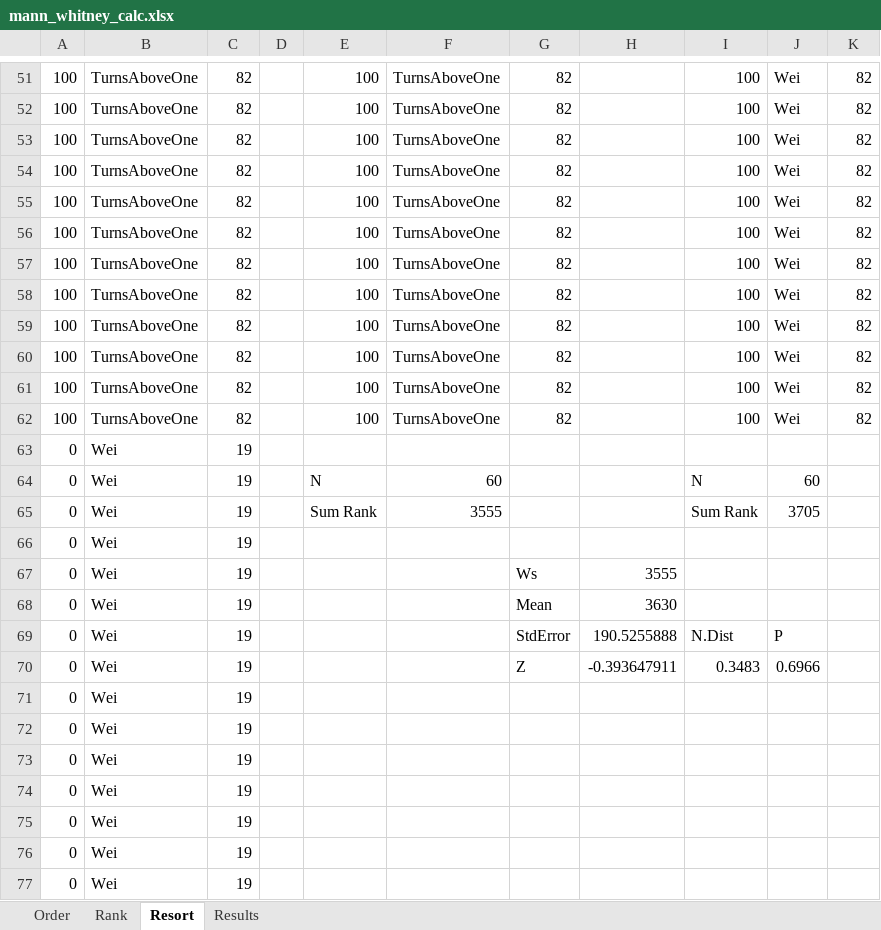
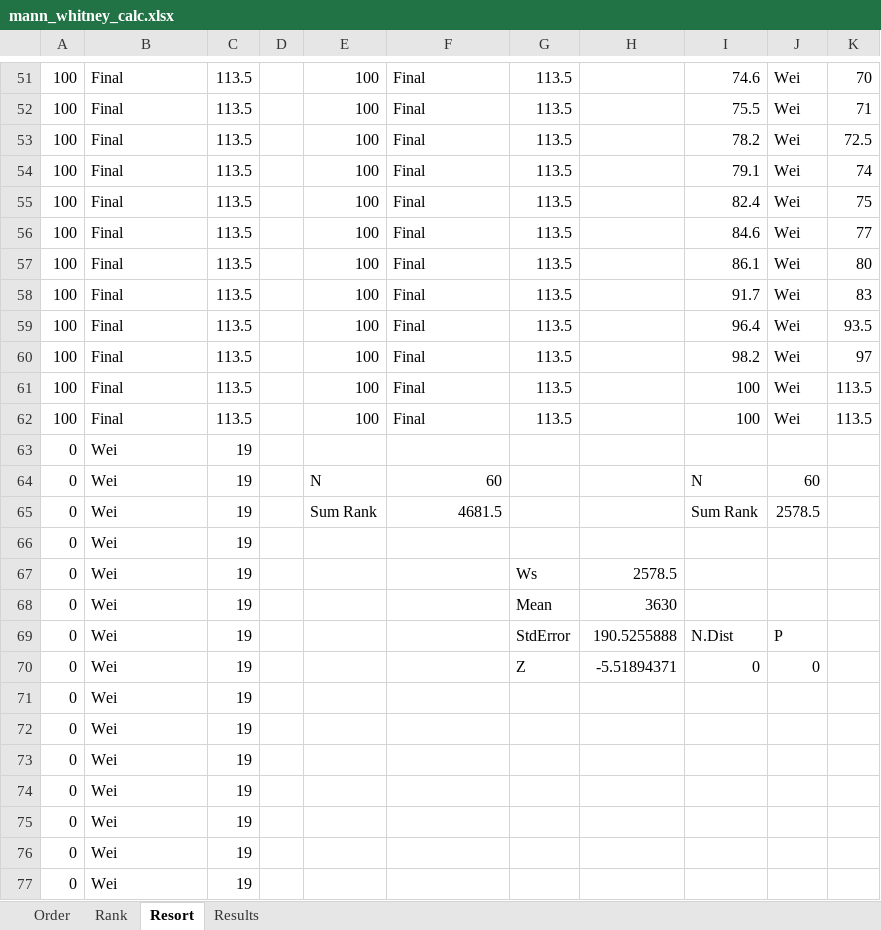
Before and after one commit to ianmalcolm/ppp, an Excel workbook: PPP/Design Results 2/mann_whitney_calc.xlsx, sheet Resort, drawn as a sheet; only a part is shown, gaps mark what is left out; values as stored, in another font and other column widths than the file's, no borders; conditional formats not drawn; the diff covers the shown part only; the diff names each change by its address in the sheet, - before the commit and + after, or states it on an @@ line.

```diff
--- a/PPP/Design Results 2/mann_whitney_calc.xlsx (sheet Resort)
+++ b/PPP/Design Results 2/mann_whitney_calc.xlsx (sheet Resort)
-B51:B62: TurnsAboveOne
+B51:B62: Final
-C51:C62: 82
+C51:C62: 113.5
-F51:F62: TurnsAboveOne
+F51:F62: Final
-G51:G62: 82
+G51:G62: 113.5
-I51: 100
+I51: 74.6
-K51: 82
+K51: 70
-I52: 100
+I52: 75.5
-K52: 82
+K52: 71
-I53: 100
+I53: 78.2
-K53: 82
+K53: 72.5
-I54: 100
+I54: 79.1
-K54: 82
+K54: 74
-I55: 100
+I55: 82.4
-K55: 82
+K55: 75
-I56: 100
+I56: 84.6
-K56: 82
+K56: 77
-I57: 100
+I57: 86.1
-K57: 82
+K57: 80
-I58: 100
+I58: 91.7
-K58: 82
+K58: 83
-I59: 100
+I59: 96.4
-K59: 82
+K59: 93.5
-I60: 100
+I60: 98.2
-K60: 82
+K60: 97
-K61:K62: 82
+K61:K62: 113.5
-F65: 3555
+F65: 4681.5
-J65: 3705
+J65: 2578.5
-H67: 3555
+H67: 2578.5
-H70: -0.393647911
+H70: -5.51894371
-I70: 0.3483
+I70: 0
-J70: 0.6966
+J70: 0
```
Also changed, not shown: 81 added rows, 81 removed rows and 19 edited cells elsewhere in this sheet, sheet Order, sheet Rank, sheet Results, 15 other files.
